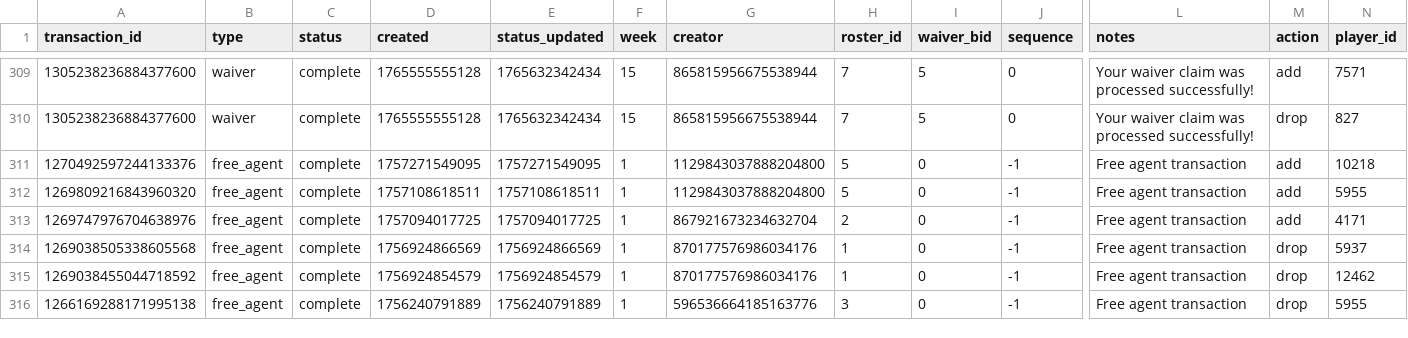
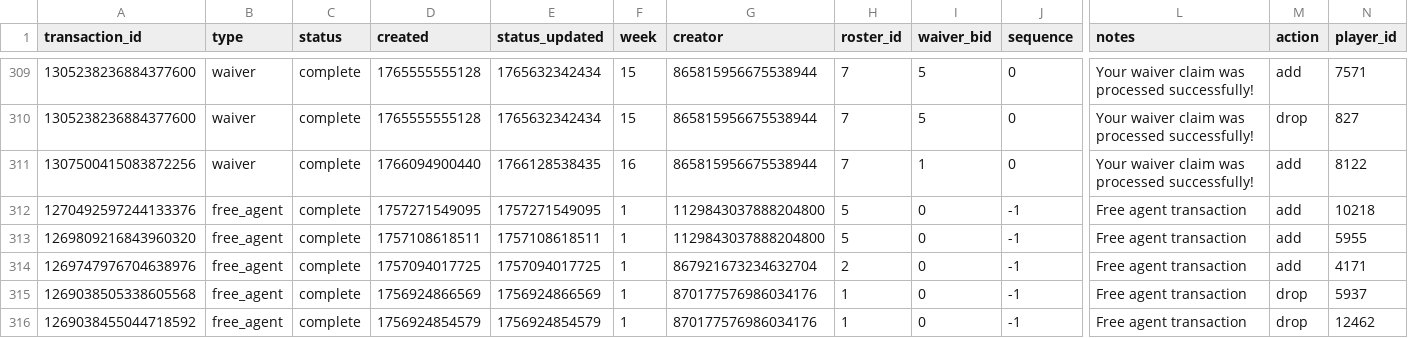
Before and after one commit to capitanlandr/trade-analysis-dashboard, a CSV file: pipeline/waiver_wire_analysis.csv, drawn as a sheet; only a part is shown, gaps mark what is left out; the shorter side is filled out with more unchanged rows; rows hold the shown columns only; the diff names each change by its address in the sheet, - before the commit and + after, or states it on an @@ line.

```diff
--- a/pipeline/waiver_wire_analysis.csv
+++ b/pipeline/waiver_wire_analysis.csv
+row 311: 1307500415083872256 | waiver | complete | 1766094900440 | 1766128538435 | 16 | 865815956675538944 | 7 | 1 | 0 | Your waiver claim was processed successfully! | add | 8122
```
Also changed, not shown: pipeline/asset_values_cache.csv, pipeline/league_trades_analysis_pipeline.csv, 12 other files.
